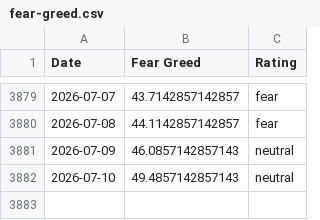
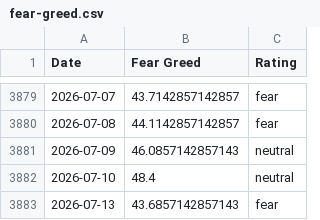
Before and after one commit to sln-crayfish/fear-greed-data, a CSV file: fear-greed.csv, drawn as a sheet; only a part is shown, gaps mark what is left out.

```diff
--- a/fear-greed.csv
+++ b/fear-greed.csv
@@ -3881,2 +3881,3 @@ Date,Fear Greed,Rating
 2026-07-09,46.0857142857143,neutral
-2026-07-10,49.4857142857143,neutral
+2026-07-10,48.4,neutral
+2026-07-13,43.6857142857143,fear
```
Also changed, not shown: datasets/cnn_fear_greed.csv, 1 other file.
